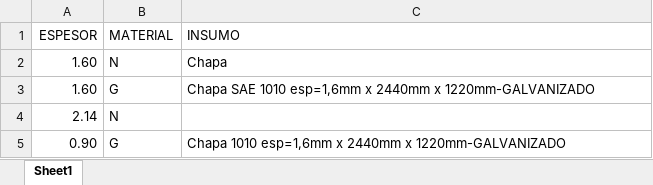
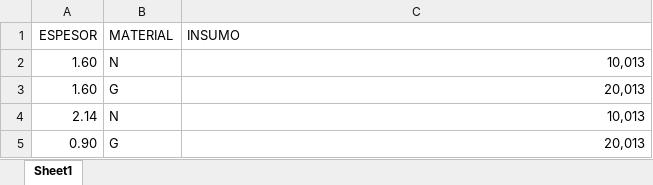
Before and after one commit to pedrobergaglio/SolidWorks-Odoo-Integration-Module, an Excel workbook: resources/insumos-piezas.xlsx, sheet Sheet1, drawn as a sheet; values as stored, in another font and other column widths than the file's, no borders; the diff names each change by its address in the sheet, - before the commit and + after, or states it on an @@ line.

```diff
--- a/resources/insumos-piezas.xlsx (sheet Sheet1)
+++ b/resources/insumos-piezas.xlsx (sheet Sheet1)
-C2 (INSUMO): Chapa
+C2 (INSUMO): 10,013
-C2:C3 alignment: left
+C2:C3 alignment: right
-C3 (INSUMO): Chapa SAE 1010 esp=1,6mm x 2440mm x 1220mm-GALVANIZADO
+C3 (INSUMO): 20,013
-C4 (INSUMO): (empty)
+C4 (INSUMO): 10,013
-C5 (INSUMO): Chapa 1010 esp=1,6mm x 2440mm x 1220mm-GALVANIZADO
+C5 (INSUMO): 20,013
-C5 alignment: left
+C5 alignment: right
```
Also changed, not shown: resources/espesores.xlsx, resources/peso-especifico.xlsx, 8 other files.
